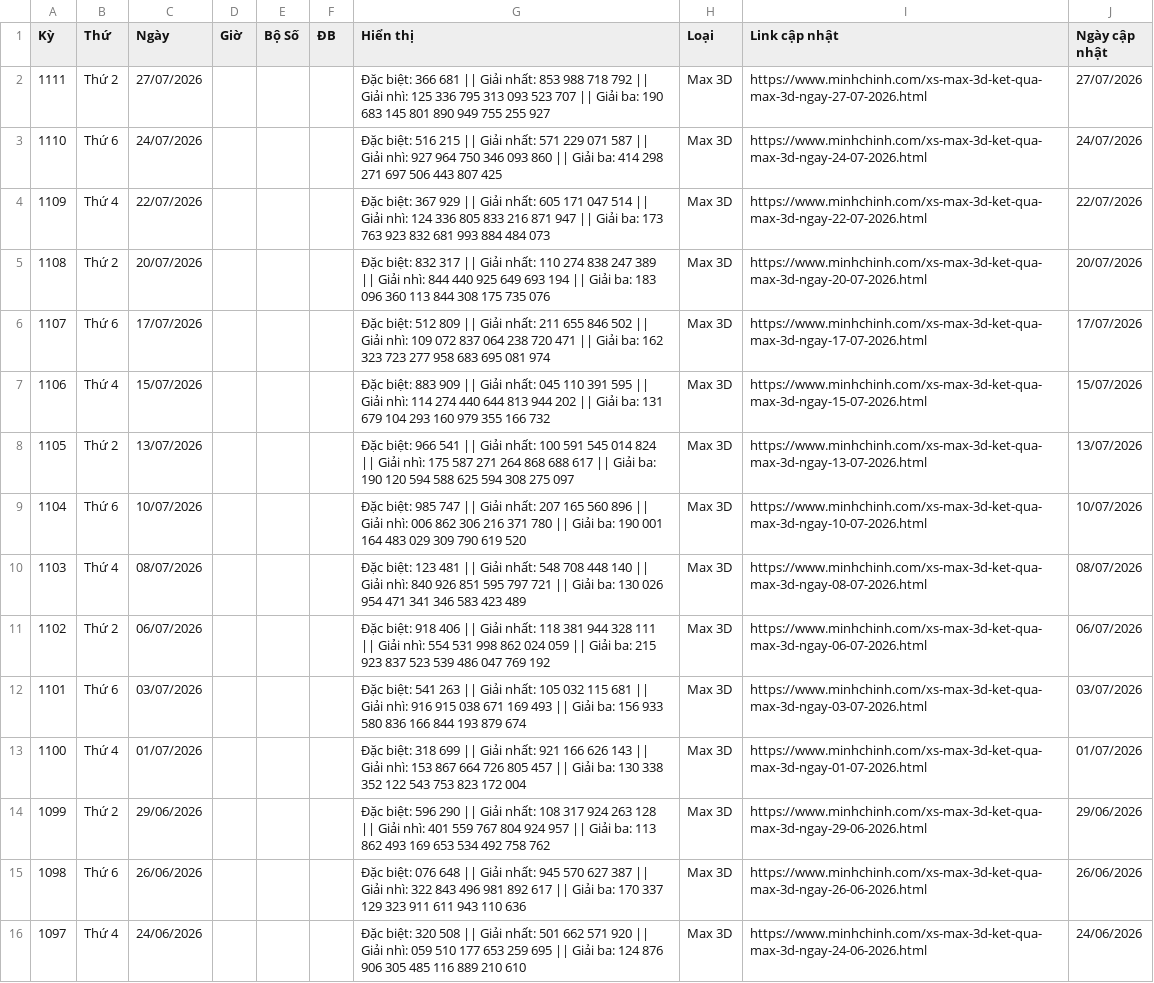
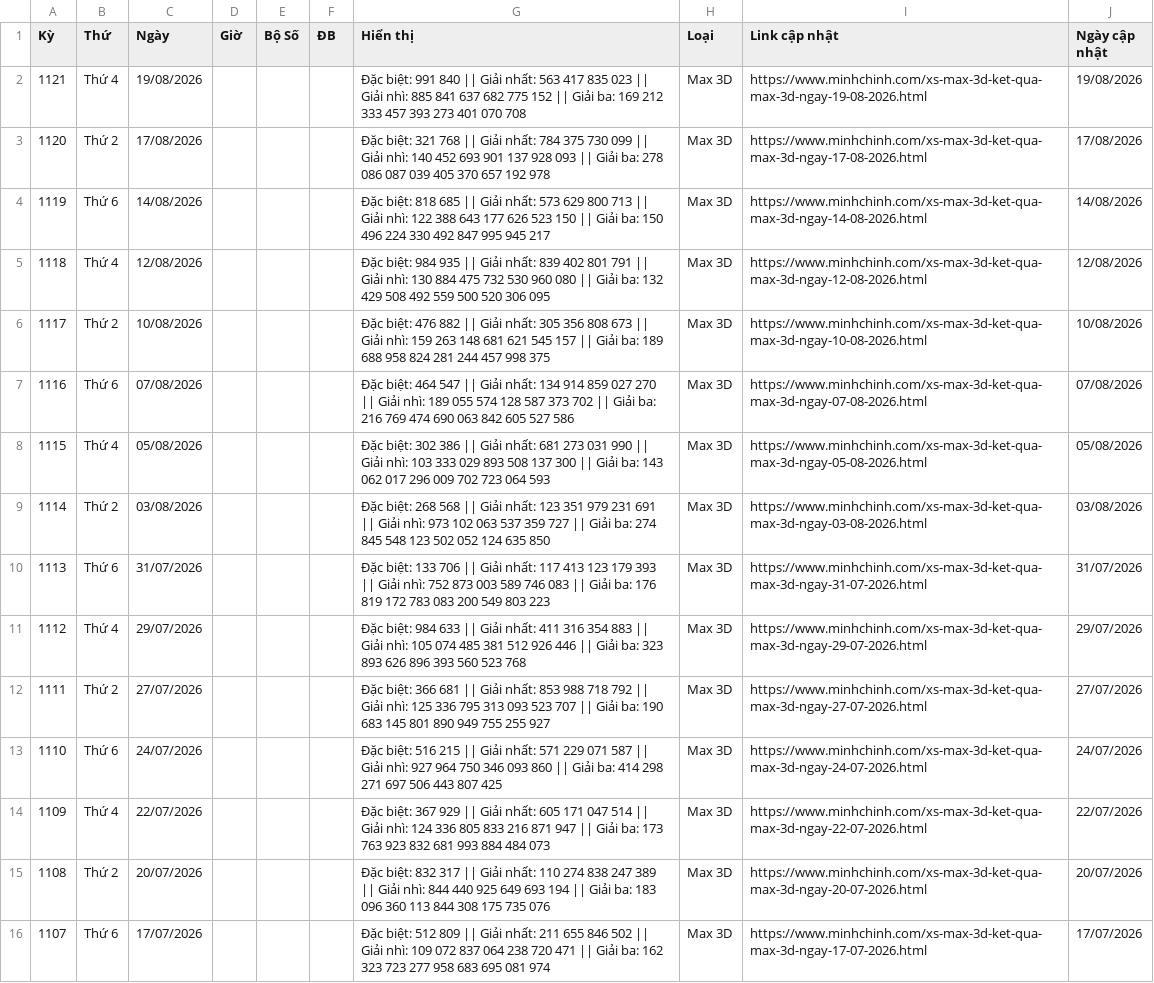
Before and after one commit to LuongTanDat/VietlotFast, a CSV file: data/canonical/max_3d_all_day.csv, drawn as a sheet; only a part is shown; the shorter side is filled out with more unchanged rows; the diff names each change by its address in the sheet, - before the commit and + after, or states it on an @@ line.

```diff
--- a/data/canonical/max_3d_all_day.csv
+++ b/data/canonical/max_3d_all_day.csv
+row 2: 1121 | Thứ 4 | 19/08/2026 |  |  |  | Đặc biệt: 991 840 || Giải nhất: 563 417 835 023 || Giải nhì: 885 841 637 682 775 152 || Giải ba: 169 212 333 457 393 273 401 070 708 | Max 3D | https://www.minhchinh.com/xs-max-3d-ket-qua-max-3d-ngay-19-08-2026.html | 19/08/2026
+row 3: 1120 | Thứ 2 | 17/08/2026 |  |  |  | Đặc biệt: 321 768 || Giải nhất: 784 375 730 099 || Giải nhì: 140 452 693 901 137 928 093 || Giải ba: 278 086 087 039 405 370 657 192 978 | Max 3D | https://www.minhchinh.com/xs-max-3d-ket-qua-max-3d-ngay-17-08-2026.html | 17/08/2026
+row 4: 1119 | Thứ 6 | 14/08/2026 |  |  |  | Đặc biệt: 818 685 || Giải nhất: 573 629 800 713 || Giải nhì: 122 388 643 177 626 523 150 || Giải ba: 150 496 224 330 492 847 995 945 217 | Max 3D | https://www.minhchinh.com/xs-max-3d-ket-qua-max-3d-ngay-14-08-2026.html | 14/08/2026
+row 5: 1118 | Thứ 4 | 12/08/2026 |  |  |  | Đặc biệt: 984 935 || Giải nhất: 839 402 801 791 || Giải nhì: 130 884 475 732 530 960 080 || Giải ba: 132 429 508 492 559 500 520 306 095 | Max 3D | https://www.minhchinh.com/xs-max-3d-ket-qua-max-3d-ngay-12-08-2026.html | 12/08/2026
+row 6: 1117 | Thứ 2 | 10/08/2026 |  |  |  | Đặc biệt: 476 882 || Giải nhất: 305 356 808 673 || Giải nhì: 159 263 148 681 621 545 157 || Giải ba: 189 688 958 824 281 244 457 998 375 | Max 3D | https://www.minhchinh.com/xs-max-3d-ket-qua-max-3d-ngay-10-08-2026.html | 10/08/2026
+row 7: 1116 | Thứ 6 | 07/08/2026 |  |  |  | Đặc biệt: 464 547 || Giải nhất: 134 914 859 027 270 || Giải nhì: 189 055 574 128 587 373 702 || Giải ba: 216 769 474 690 063 842 605 527 586 | Max 3D | https://www.minhchinh.com/xs-max-3d-ket-qua-max-3d-ngay-07-08-2026.html | 07/08/2026
+row 8: 1115 | Thứ 4 | 05/08/2026 |  |  |  | Đặc biệt: 302 386 || Giải nhất: 681 273 031 990 || Giải nhì: 103 333 029 893 508 137 300 || Giải ba: 143 062 017 296 009 702 723 064 593 | Max 3D | https://www.minhchinh.com/xs-max-3d-ket-qua-max-3d-ngay-05-08-2026.html | 05/08/2026
+row 9: 1114 | Thứ 2 | 03/08/2026 |  |  |  | Đặc biệt: 268 568 || Giải nhất: 123 351 979 231 691 || Giải nhì: 973 102 063 537 359 727 || Giải ba: 274 845 548 123 502 052 124 635 850 | Max 3D | https://www.minhchinh.com/xs-max-3d-ket-qua-max-3d-ngay-03-08-2026.html | 03/08/2026
+row 10: 1113 | Thứ 6 | 31/07/2026 |  |  |  | Đặc biệt: 133 706 || Giải nhất: 117 413 123 179 393 || Giải nhì: 752 873 003 589 746 083 || Giải ba: 176 819 172 783 083 200 549 803 223 | Max 3D | https://www.minhchinh.com/xs-max-3d-ket-qua-max-3d-ngay-31-07-2026.html | 31/07/2026
+row 11: 1112 | Thứ 4 | 29/07/2026 |  |  |  | Đặc biệt: 984 633 || Giải nhất: 411 316 354 883 || Giải nhì: 105 074 485 381 512 926 446 || Giải ba: 323 893 626 896 393 560 523 768 | Max 3D | https://www.minhchinh.com/xs-max-3d-ket-qua-max-3d-ngay-29-07-2026.html | 29/07/2026
```
Also changed, not shown: data/canonical/max_3d_pro_all_day.csv, data/canonical/mega_6_45_all_day.csv, 29 other files.
